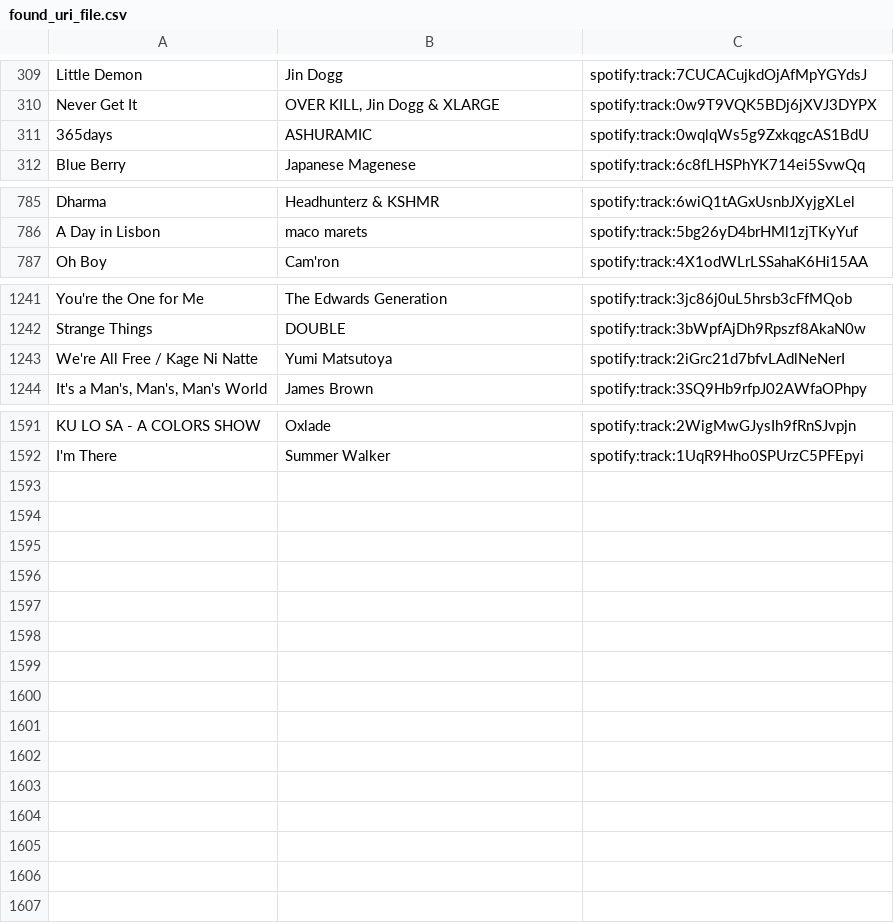
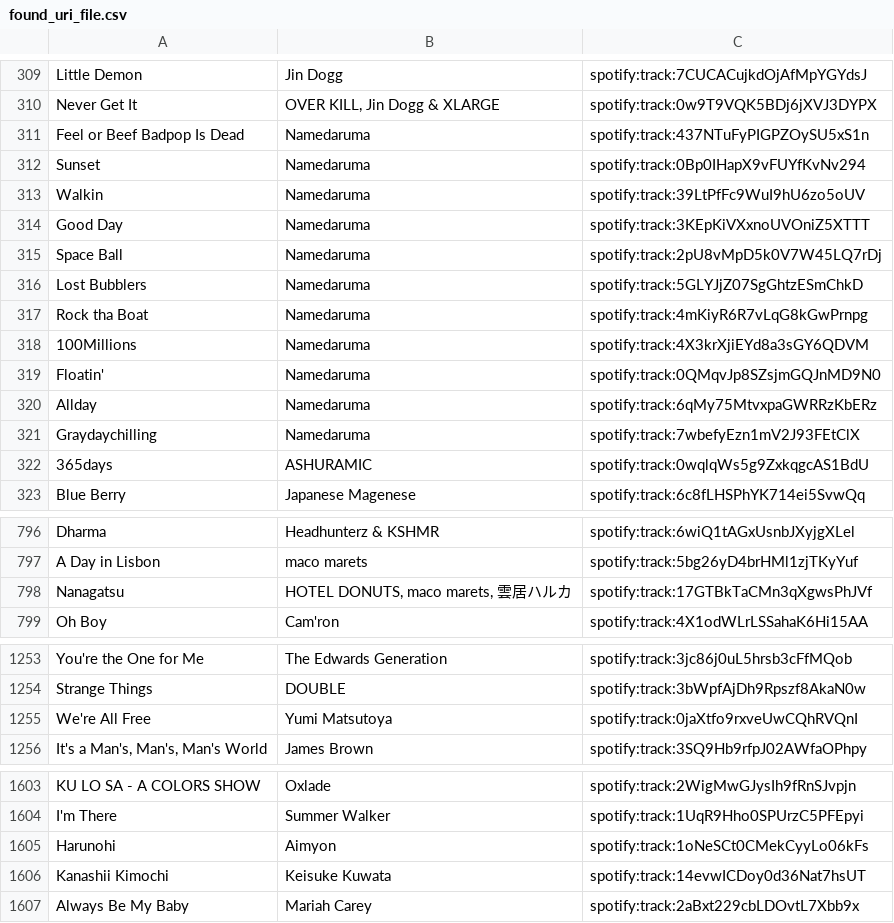
Before and after one commit to dumejiego00/Apple-to-Spotify-Playlist-Manager, a CSV file: found_uri_file.csv, drawn as a sheet; only a part is shown, gaps mark what is left out; removed rows and columns are numbered as before the commit, all else as after; the diff covers the shown part only; the diff names each change by its address in the sheet, - before the commit and + after, or states it on an @@ line.

Commit message:
namedarumaaz->namedaruma and removed / from song names

```diff
--- a/found_uri_file.csv
+++ b/found_uri_file.csv
+row 311: Feel or Beef Badpop Is Dead | Namedaruma | spotify:track:437NTuFyPIGPZOySU5xS1n
+row 312: Sunset | Namedaruma | spotify:track:0Bp0IHapX9vFUYfKvNv294
+row 313: Walkin | Namedaruma | spotify:track:39LtPfFc9WuI9hU6zo5oUV
+row 314: Good Day | Namedaruma | spotify:track:3KEpKiVXxnoUVOniZ5XTTT
+row 315: Space Ball | Namedaruma | spotify:track:2pU8vMpD5k0V7W45LQ7rDj
+row 316: Lost Bubblers | Namedaruma | spotify:track:5GLYJjZ07SgGhtzESmChkD
+row 317: Rock tha Boat | Namedaruma | spotify:track:4mKiyR6R7vLqG8kGwPrnpg
+row 318: 100Millions | Namedaruma | spotify:track:4X3krXjiEYd8a3sGY6QDVM
+row 319: Floatin' | Namedaruma | spotify:track:0QMqvJp8SZsjmGQJnMD9N0
+row 320: Allday | Namedaruma | spotify:track:6qMy75MtvxpaGWRRzKbERz
+row 321: Graydaychilling | Namedaruma | spotify:track:7wbefyEzn1mV2J93FEtClX
+row 798: Nanagatsu | HOTEL DONUTS, maco marets, 雲居ハルカ | spotify:track:17GTBkTaCMn3qXgwsPhJVf
-row 1243: We're All Free / Kage Ni Natte | Yumi Matsutoya | spotify:track:2iGrc21d7bfvLAdlNeNerI
+row 1255: We're All Free | Yumi Matsutoya | spotify:track:0jaXtfo9rxveUwCQhRVQnI
+row 1605: Harunohi | Aimyon | spotify:track:1oNeSCt0CMekCyyLo06kFs
+row 1606: Kanashii Kimochi | Keisuke Kuwata | spotify:track:14evwICDoy0d36Nat7hsUT
+row 1607: Always Be My Baby | Mariah Carey | spotify:track:2aBxt229cbLDOvtL7Xbb9x
```
Also changed, not shown: 10 edited cells elsewhere in this file, cleaned_file.csv, missing_uri_file.csv, 2 other files.
